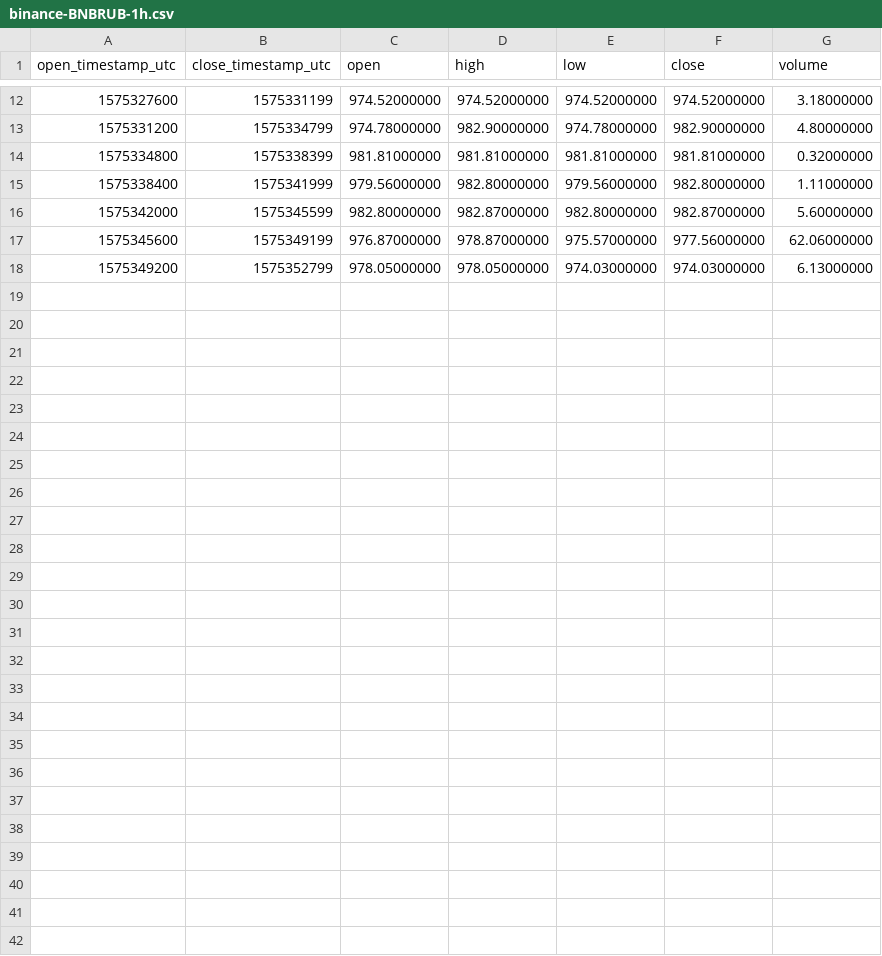
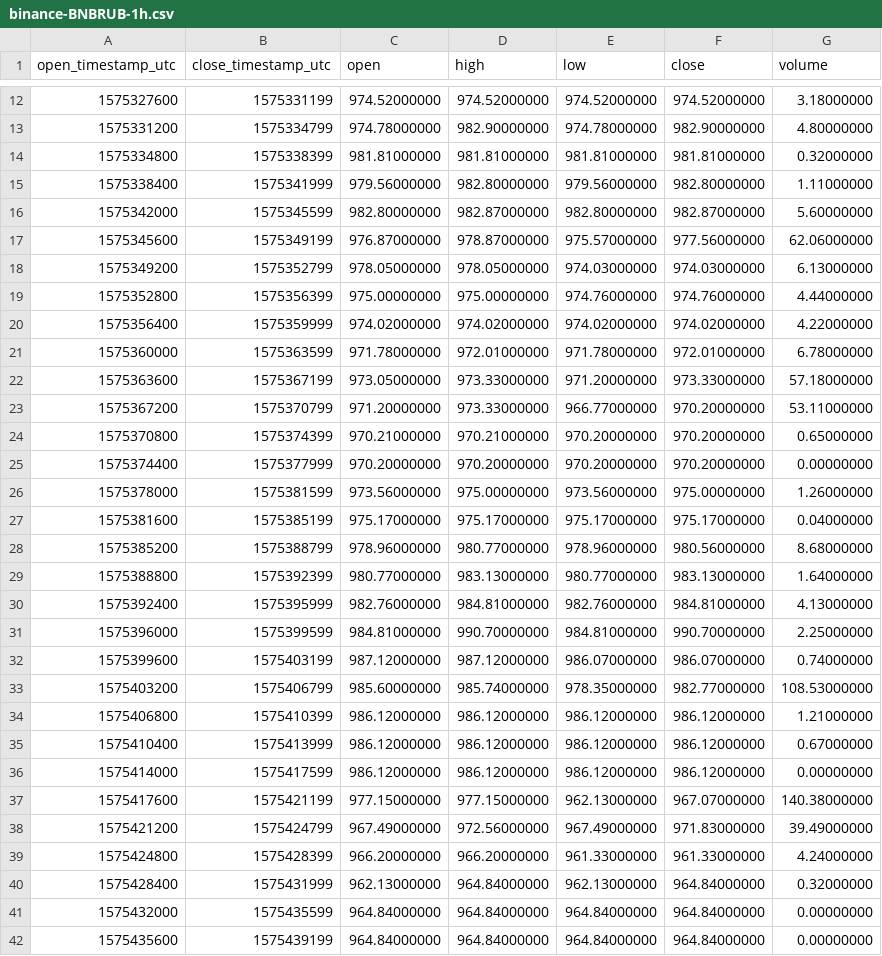
Before and after one commit to cryptobigbro/binance-BNBRUB, a CSV file: binance-BNBRUB-1h.csv, drawn as a sheet; only a part is shown, gaps mark what is left out.

Commit message:
Update OHLCV data.

```diff
--- a/binance-BNBRUB-1h.csv
+++ b/binance-BNBRUB-1h.csv
@@ -18 +18,25 @@ open_timestamp_utc,close_timestamp_utc,open,high,low,close,volume
 1575349200,1575352799,978.05000000,978.05000000,974.03000000,974.03000000,6.13000000
+1575352800,1575356399,975.00000000,975.00000000,974.76000000,974.76000000,4.44000000
+1575356400,1575359999,974.02000000,974.02000000,974.02000000,974.02000000,4.22000000
+1575360000,1575363599,971.78000000,972.01000000,971.78000000,972.01000000,6.78000000
+1575363600,1575367199,973.05000000,973.33000000,971.20000000,973.33000000,57.18000000
+1575367200,1575370799,971.20000000,973.33000000,966.77000000,970.20000000,53.11000000
+1575370800,1575374399,970.21000000,970.21000000,970.20000000,970.20000000,0.65000000
+1575374400,1575377999,970.20000000,970.20000000,970.20000000,970.20000000,0.00000000
+1575378000,1575381599,973.56000000,975.00000000,973.56000000,975.00000000,1.26000000
+1575381600,1575385199,975.17000000,975.17000000,975.17000000,975.17000000,0.04000000
+1575385200,1575388799,978.96000000,980.77000000,978.96000000,980.56000000,8.68000000
+1575388800,1575392399,980.77000000,983.13000000,980.77000000,983.13000000,1.64000000
+1575392400,1575395999,982.76000000,984.81000000,982.76000000,984.81000000,4.13000000
+1575396000,1575399599,984.81000000,990.70000000,984.81000000,990.70000000,2.25000000
+1575399600,1575403199,987.12000000,987.12000000,986.07000000,986.07000000,0.74000000
+1575403200,1575406799,985.60000000,985.74000000,978.35000000,982.77000000,108.53000000
+1575406800,1575410399,986.12000000,986.12000000,986.12000000,986.12000000,1.21000000
+1575410400,1575413999,986.12000000,986.12000000,986.12000000,986.12000000,0.67000000
+1575414000,1575417599,986.12000000,986.12000000,986.12000000,986.12000000,0.00000000
+1575417600,1575421199,977.15000000,977.15000000,962.13000000,967.07000000,140.38000000
+1575421200,1575424799,967.49000000,972.56000000,967.49000000,971.83000000,39.49000000
+1575424800,1575428399,966.20000000,966.20000000,961.33000000,961.33000000,4.24000000
+1575428400,1575431999,962.13000000,964.84000000,962.13000000,964.84000000,0.32000000
+1575432000,1575435599,964.84000000,964.84000000,964.84000000,964.84000000,0.00000000
+1575435600,1575439199,964.84000000,964.84000000,964.84000000,964.84000000,0.00000000
```
Also changed, not shown: 2 other files.
